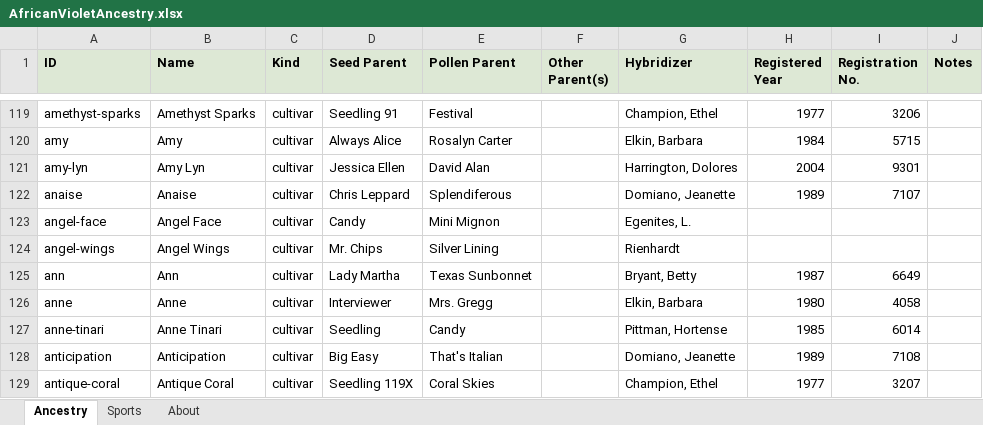
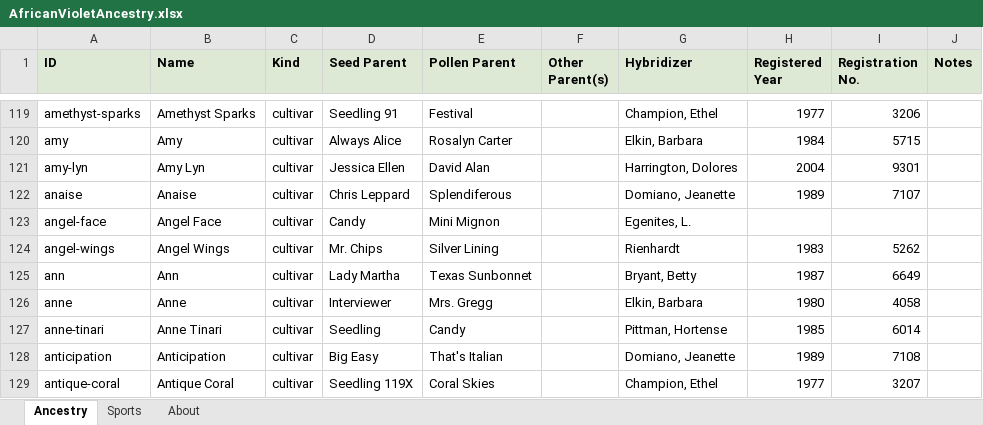
Before and after one commit to Saintpaulia-Ancestry-Project/AncestrySearch, an Excel workbook: site/downloads/AfricanVioletAncestry.xlsx, sheet Ancestry, drawn as a sheet; only a part is shown, gaps mark what is left out; values as stored, in another font and other column widths than the file's, no borders; the diff names each change by its address in the sheet, - before the commit and + after, or states it on an @@ line.

```diff
--- a/site/downloads/AfricanVioletAncestry.xlsx (sheet Ancestry)
+++ b/site/downloads/AfricanVioletAncestry.xlsx (sheet Ancestry)
-H124 (Registered Year): (empty)
+H124 (Registered Year): 1983
-I124 (Registration No.): (empty)
+I124 (Registration No.): 5262
```
Also changed, not shown: sheet About, 9 other files.
